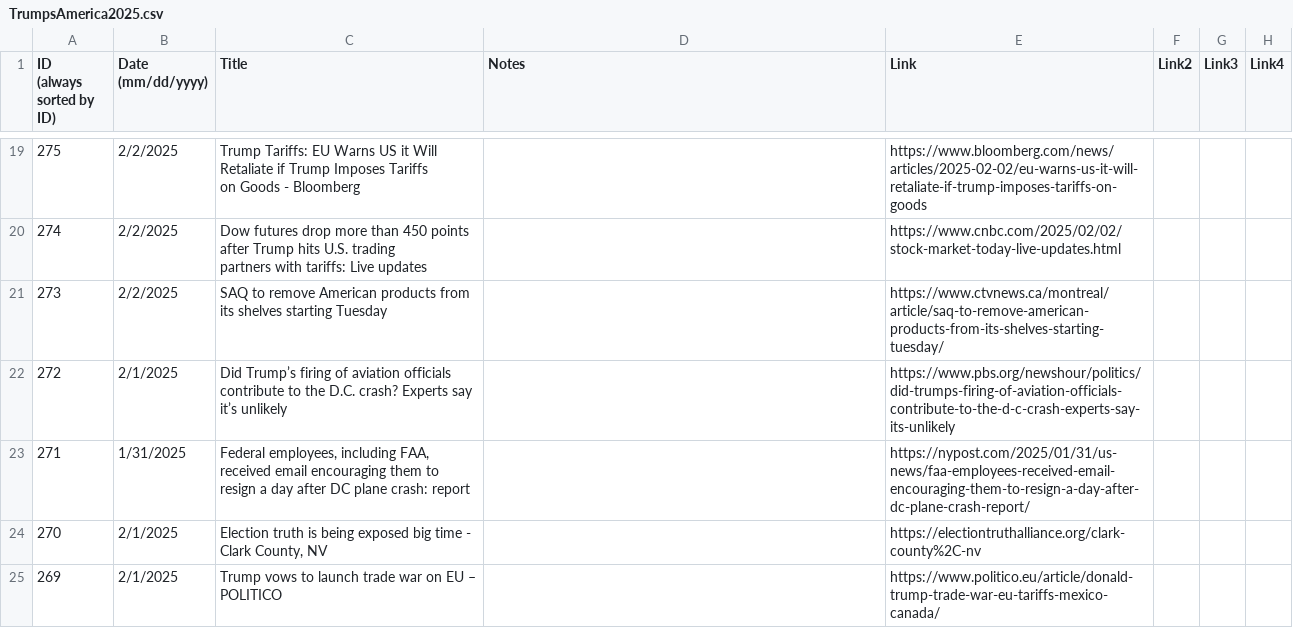
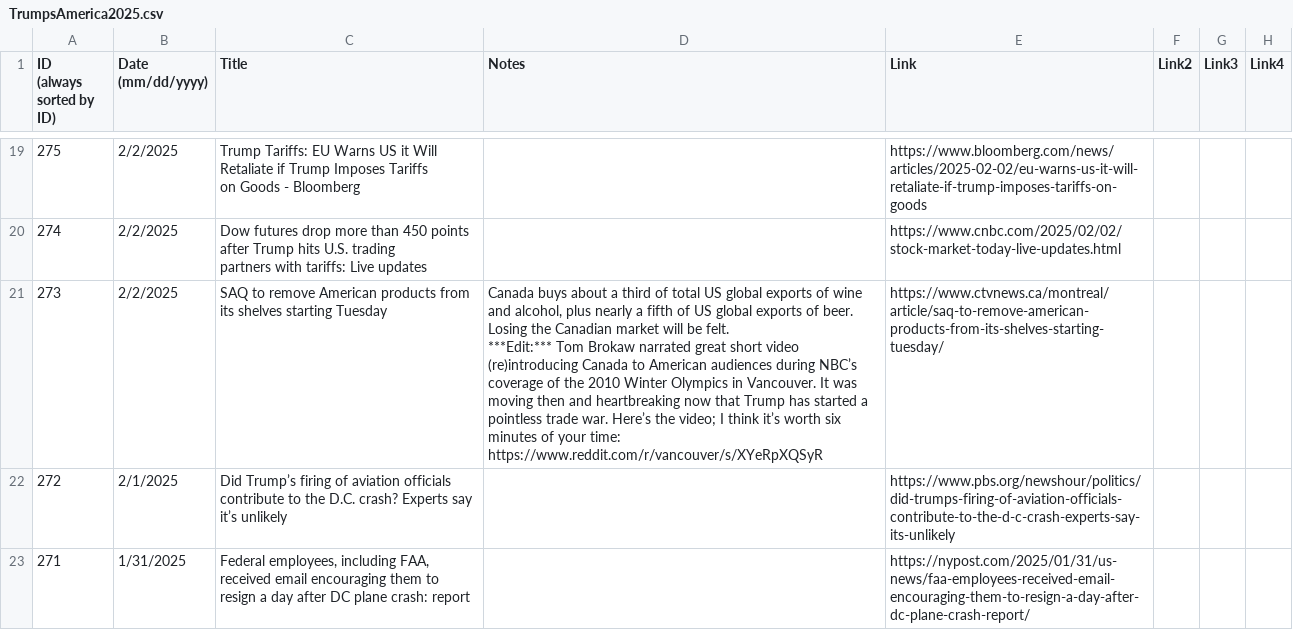
Before and after one commit to jonms83/TrumpsAmerica2025, a CSV file: TrumpsAmerica2025.csv, drawn as a sheet; only a part is shown, gaps mark what is left out; the shorter side is filled out with more unchanged rows.

Commit message:
Update TrumpsAmerica2025.csv

```diff
--- a/TrumpsAmerica2025.csv
+++ b/TrumpsAmerica2025.csv
@@ -32,3 +32,5 @@
  partners with tariffs: Live updates",,https://www.cnbc.com/2025/02/02/stock-market-today-live-updates.html,,,
-273,2/2/2025,SAQ to remove American products from its shelves starting Tuesday,,https://www.ctvnews.ca/montreal/article/saq-to-remove-american-products-from-its-shelves-starting-tuesday/,,,
+273,2/2/2025,SAQ to remove American products from its shelves starting Tuesday," Canada buys about a third of total US global exports of wine and alcohol, plus nearly a fifth of US global exports of beer. Losing the Canadian market will be felt.
+
+***Edit:*** Tom Brokaw narrated great short video (re)introducing Canada to American audiences during NBC’s coverage of the 2010 Winter Olympics in Vancouver. It was moving then and heartbreaking now that Trump has started a pointless trade war. Here’s the video; I think it’s worth six minutes of your time: https://www.reddit.com/r/vancouver/s/XYeRpXQSyR",https://www.ctvnews.ca/montreal/article/saq-to-remove-american-products-from-its-shelves-starting-tuesday/,,,
 272,2/1/2025,Did Trump’s firing of aviation officials contribute to the D.C. crash? Experts say it’s unlikely,,https://www.pbs.org/newshour/politics/did-trumps-firing-of-aviation-officials-contribute-to-the-d-c-crash-experts-say-its-unlikely,,,
```
